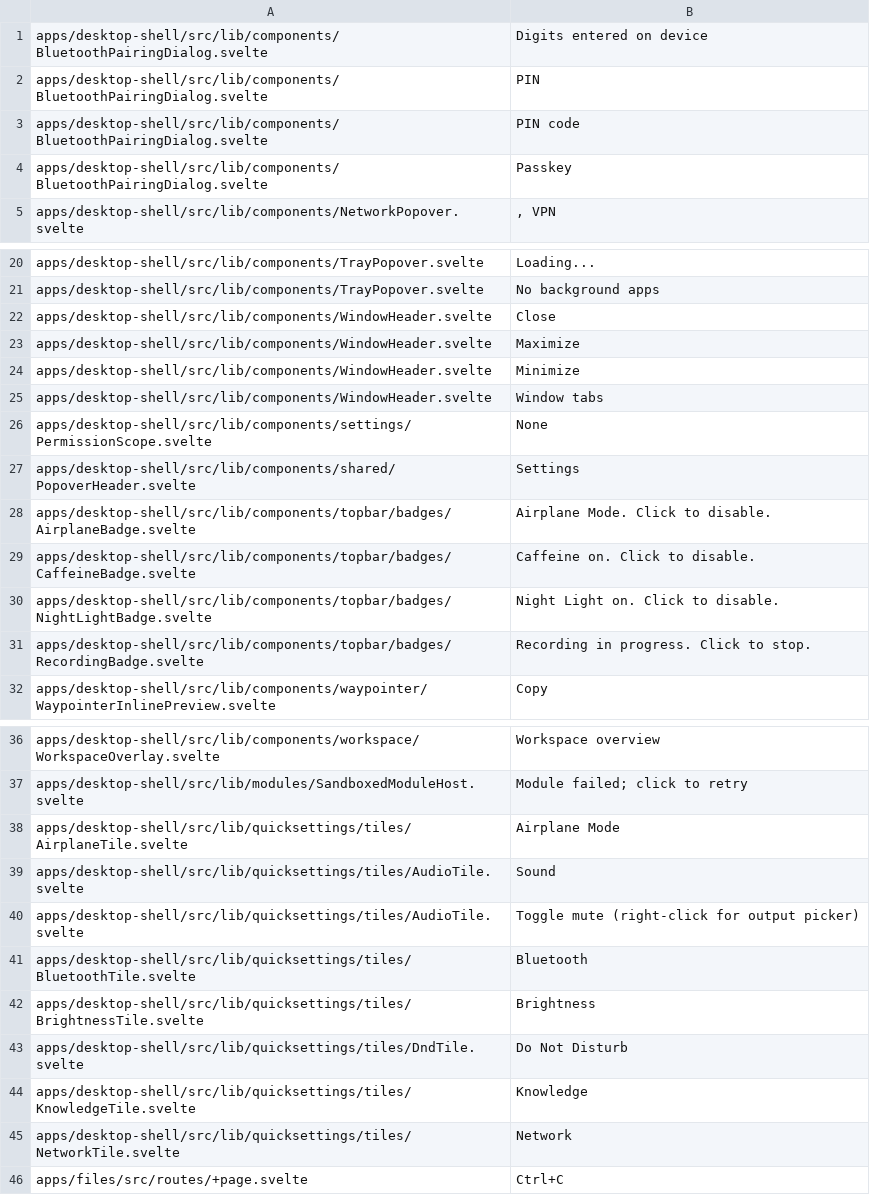
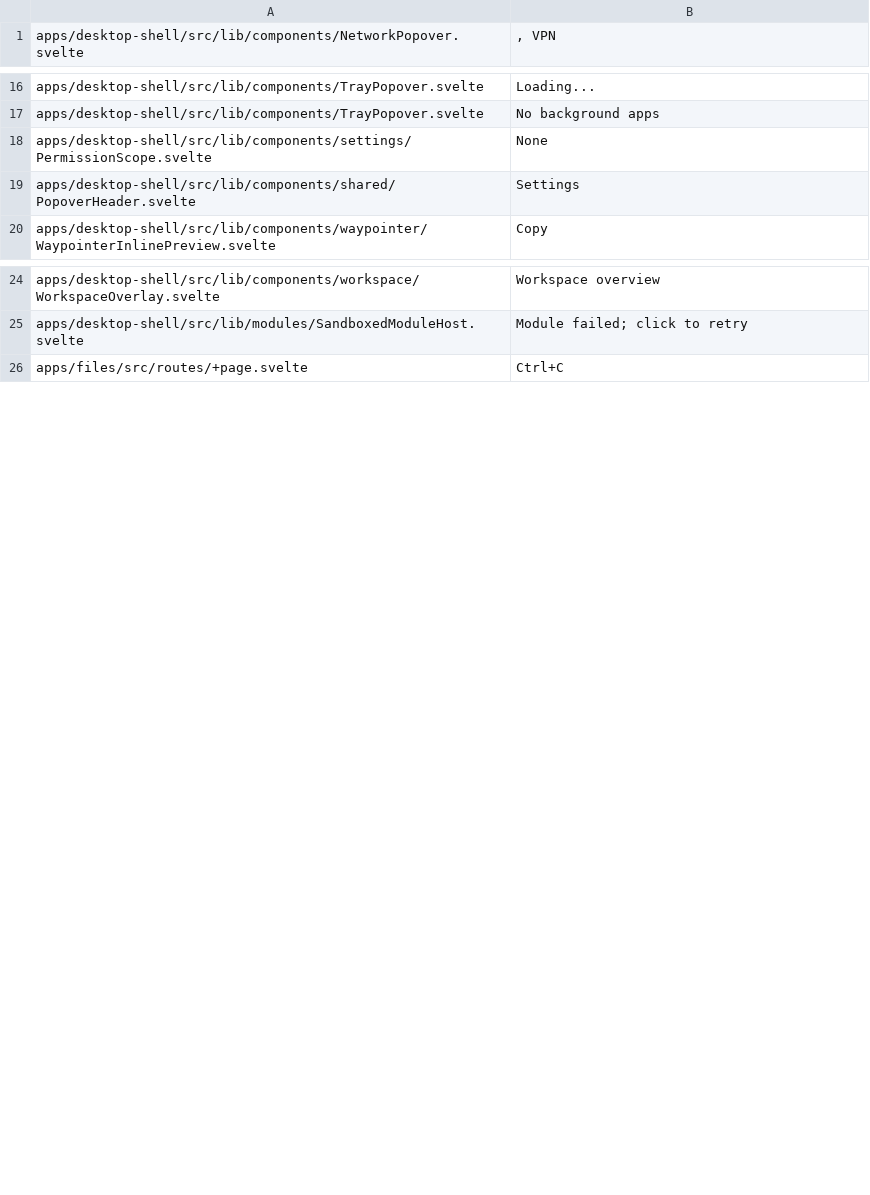
Before and after one commit to arlenos/arlen, a TSV file: dev/i18n-baseline.tsv, drawn as a sheet; only a part is shown, gaps mark what is left out; the diff names each change by its address in the sheet, - before the commit and + after, or states it on an @@ line.

Commit message:
desktop-shell: route the quick-settings tiles and status badges through the catalog

```diff
--- a/dev/i18n-baseline.tsv
+++ b/dev/i18n-baseline.tsv
-row 1: apps/desktop-shell/src/lib/components/BluetoothPairingDialog.svelte | Digits entered on device
-row 2: apps/desktop-shell/src/lib/components/BluetoothPairingDialog.svelte | PIN
-row 3: apps/desktop-shell/src/lib/components/BluetoothPairingDialog.svelte | PIN code
-row 4: apps/desktop-shell/src/lib/components/BluetoothPairingDialog.svelte | Passkey
-row 22: apps/desktop-shell/src/lib/components/WindowHeader.svelte | Close
-row 23: apps/desktop-shell/src/lib/components/WindowHeader.svelte | Maximize
-row 24: apps/desktop-shell/src/lib/components/WindowHeader.svelte | Minimize
-row 25: apps/desktop-shell/src/lib/components/WindowHeader.svelte | Window tabs
-row 28: apps/desktop-shell/src/lib/components/topbar/badges/AirplaneBadge.svelte | Airplane Mode. Click to disable.
-row 29: apps/desktop-shell/src/lib/components/topbar/badges/CaffeineBadge.svelte | Caffeine on. Click to disable.
-row 30: apps/desktop-shell/src/lib/components/topbar/badges/NightLightBadge.svelte | Night Light on. Click to disable.
-row 31: apps/desktop-shell/src/lib/components/topbar/badges/RecordingBadge.svelte | Recording in progress. Click to stop.
-row 38: apps/desktop-shell/src/lib/quicksettings/tiles/AirplaneTile.svelte | Airplane Mode
-row 39: apps/desktop-shell/src/lib/quicksettings/tiles/AudioTile.svelte | Sound
-row 40: apps/desktop-shell/src/lib/quicksettings/tiles/AudioTile.svelte | Toggle mute (right-click for output picker)
-row 41: apps/desktop-shell/src/lib/quicksettings/tiles/BluetoothTile.svelte | Bluetooth
-row 42: apps/desktop-shell/src/lib/quicksettings/tiles/BrightnessTile.svelte | Brightness
-row 43: apps/desktop-shell/src/lib/quicksettings/tiles/DndTile.svelte | Do Not Disturb
-row 44: apps/desktop-shell/src/lib/quicksettings/tiles/KnowledgeTile.svelte | Knowledge
-row 45: apps/desktop-shell/src/lib/quicksettings/tiles/NetworkTile.svelte | Network
```
Also changed, not shown: 13 other files.
